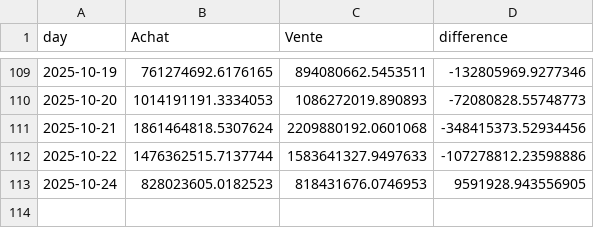
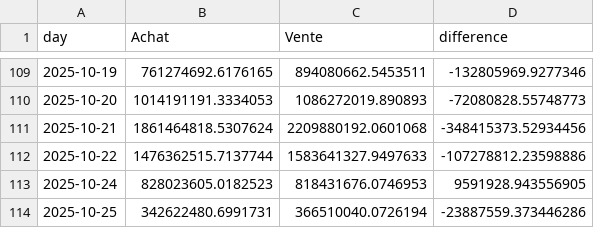
Before and after one commit to yassinedkk/binance, a CSV file: df_normal.csv, drawn as a sheet; only a part is shown, gaps mark what is left out; the diff names each change by its address in the sheet, - before the commit and + after, or states it on an @@ line.

```diff
--- a/df_normal.csv
+++ b/df_normal.csv
+row 114: 2025-10-25 | 342622480.6991731 | 366510040.0726194 | -23887559.373446286
```
Also changed, not shown: df_whale.csv, q_whale.csv.
